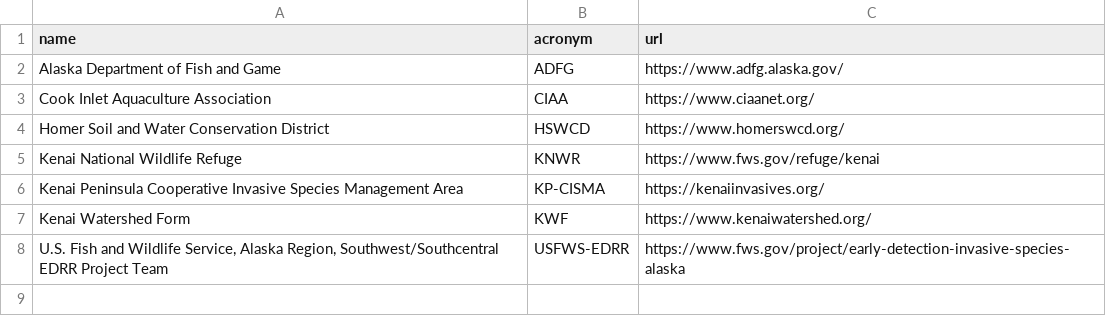
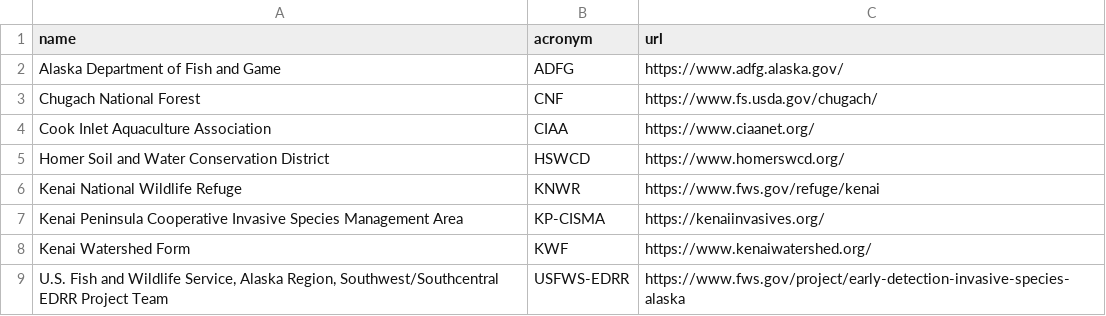
Before and after one commit to Kenai-NWR-bio/AISschedule, a CSV file: data/raw_data/planning_data/cooperators.csv, drawn as a sheet.

Commit message:
Add Chugach National Forest

```diff
--- a/data/raw_data/planning_data/cooperators.csv
+++ b/data/raw_data/planning_data/cooperators.csv
@@ -2,2 +2,3 @@
 Alaska Department of Fish and Game,ADFG,https://www.adfg.alaska.gov/
+Chugach National Forest,CNF,https://www.fs.usda.gov/chugach/
 Cook Inlet Aquaculture Association,CIAA,https://www.ciaanet.org/
```
Also changed, not shown: 2 other files.
